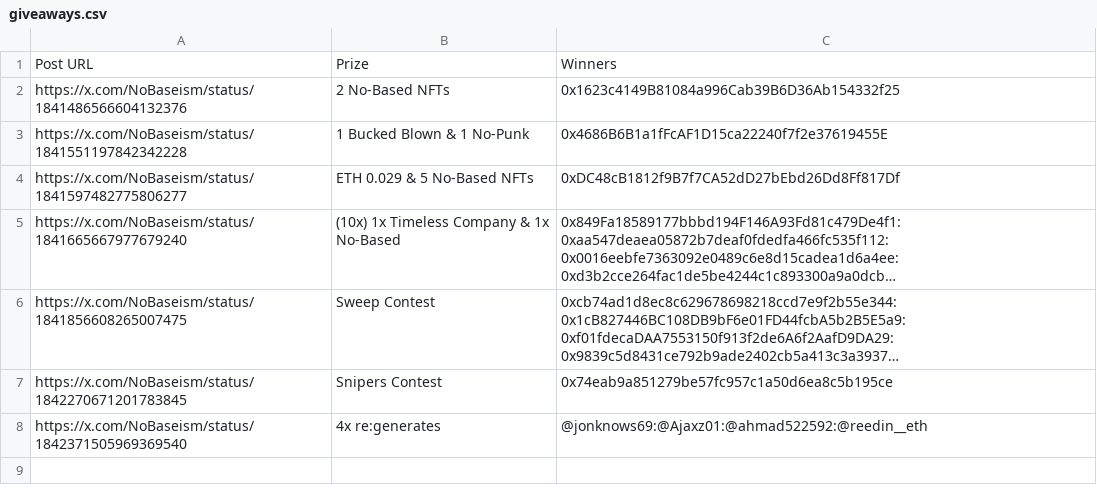
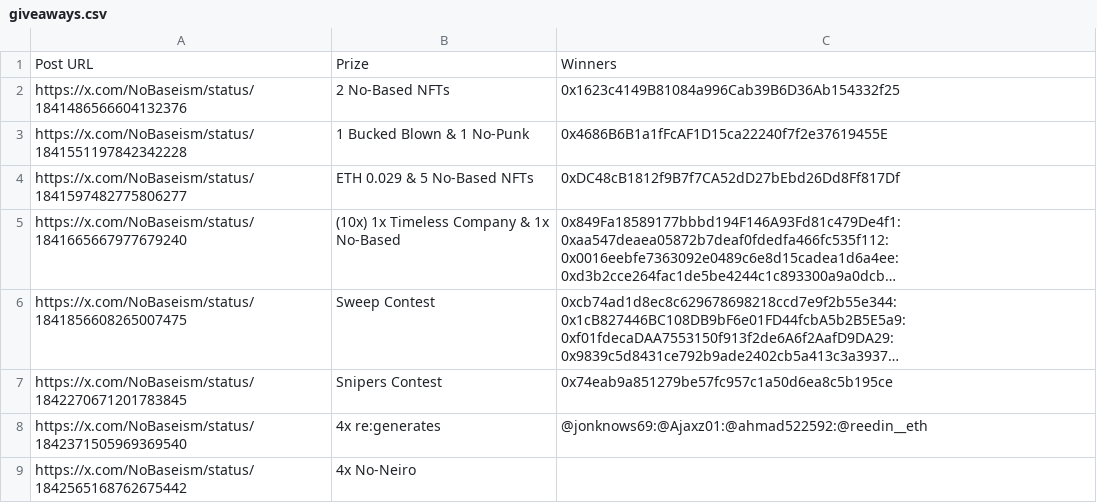
Before and after one commit to zeeleluc/nft-websites, a CSV file: nobased/giveaways.csv, drawn as a sheet; long unchanged cells end in ….

Commit message:
update giveaways

```diff
--- a/nobased/giveaways.csv
+++ b/nobased/giveaways.csv
@@ -8 +8,2 @@ https://x.com/NoBaseism/status/1842270671201783845,Snipers Contest,0x74eab9a8512
 https://x.com/NoBaseism/status/1842371505969369540,4x re:generates,@jonknows69:@Ajaxz01:@ahmad522592:@reedin__eth
+https://x.com/NoBaseism/status/1842565168762675442,4x No-Neiro,
```
